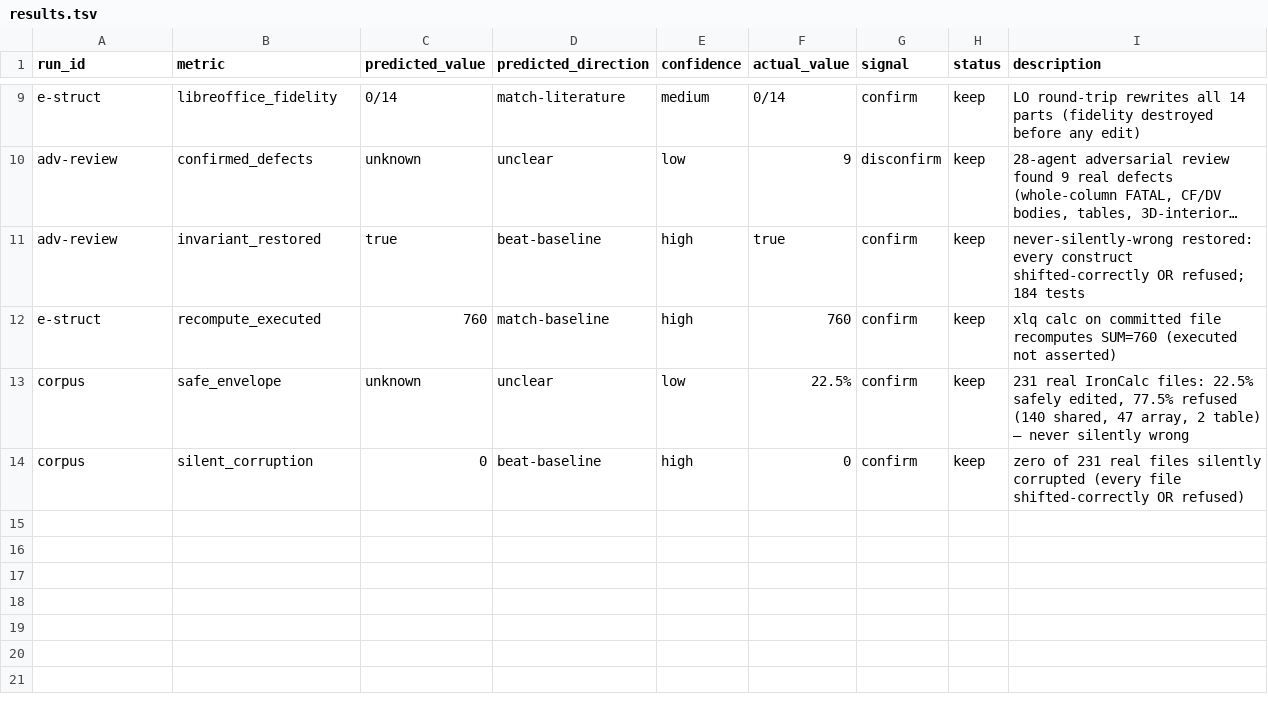
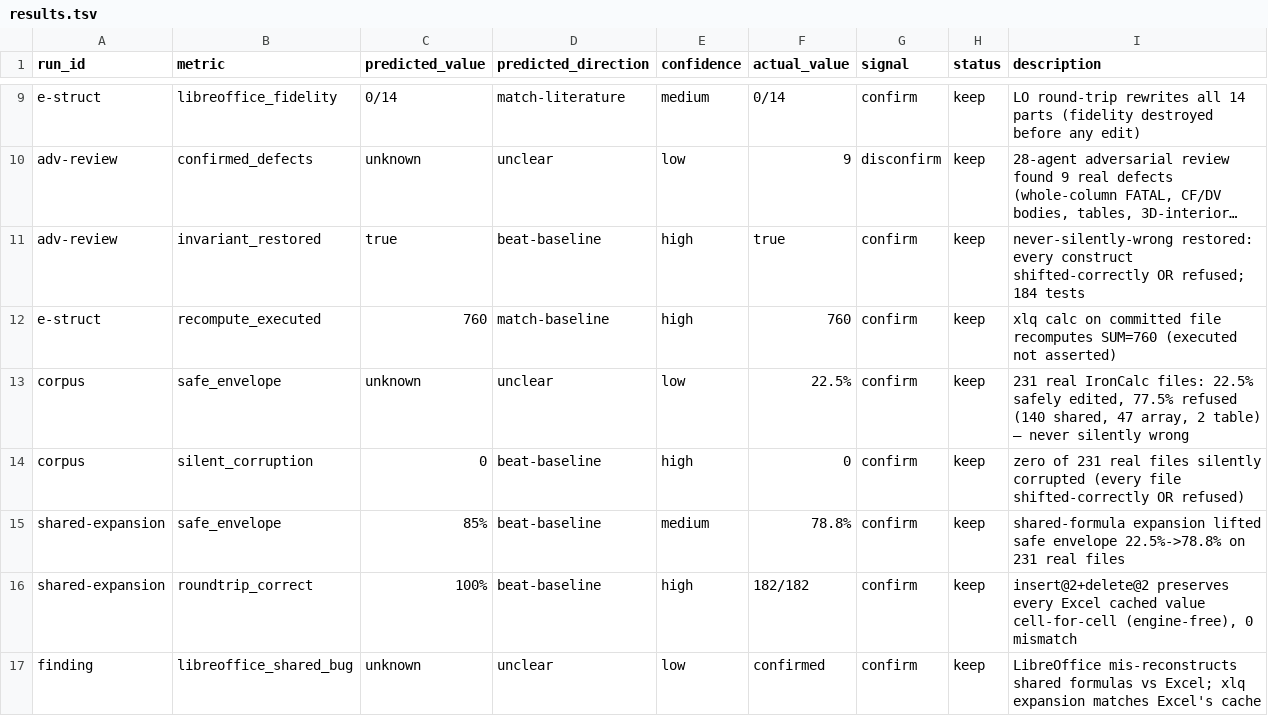
Before and after one commit to wms2537/aix, a TSV file: research-log/results.tsv, drawn as a sheet; only a part is shown, gaps mark what is left out; long unchanged cells end in …; the diff names each change by its address in the sheet, - before the commit and + after, or states it on an @@ line.

Commit message:
feat: shared-formula expansion -> 78.8% real-corpus envelope, 182/182 round-trip correct
Shared-formula expansion (materialize dependents from master+offset via
offset_formula, then shift with sigma). Lifts the safe envelope on 231 real
IronCalc test workbooks from 22.5% -> 78.8%; remaining refusals are arrays
(Excel forbids splitting) + tables. Engine-free correctness oracle: insert@2
then delete@2 (identity) preserves every Excel cached value cell-for-cell on
ALL 182 safe files -> 100%, 0 mismatch. Finding: LibreOffice reconstructs shared
formulas differently from Excel; xlq's expansion matches Excel's cache where LO
diverges (why the oracle must use Excel caches, not an LO recompute). 192 tests.

```diff
--- a/research-log/results.tsv
+++ b/research-log/results.tsv
+row 15: shared-expansion | safe_envelope | 85% | beat-baseline | medium | 78.8% | confirm | keep | shared-formula expansion lifted safe envelope 22.5%->78.8% on 231 real files
+row 16: shared-expansion | roundtrip_correct | 100% | beat-baseline | high | 182/182 | confirm | keep | insert@2+delete@2 preserves every Excel cached value cell-for-cell (engine-free), 0 mismatch
+row 17: finding | libreoffice_shared_bug | unknown | unclear | low | confirmed | confirm | keep | LibreOffice mis-reconstructs shared formulas vs Excel; xlq expansion matches Excel's cache
```
Also changed, not shown: 8 other files.
